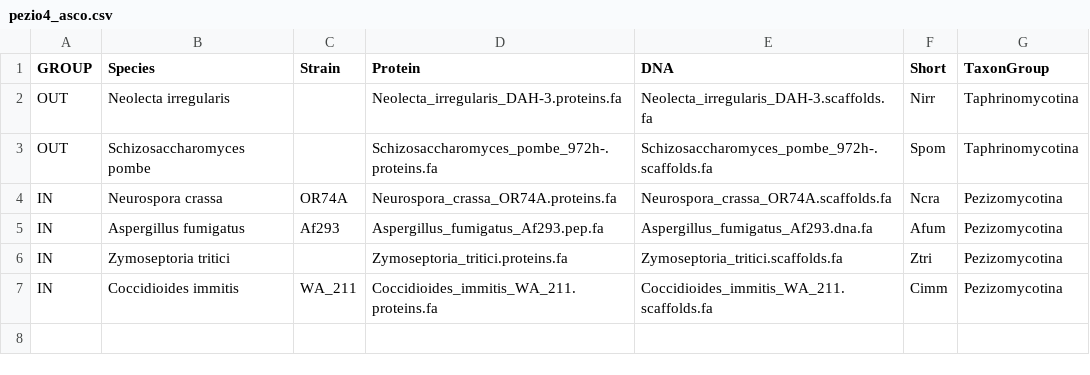
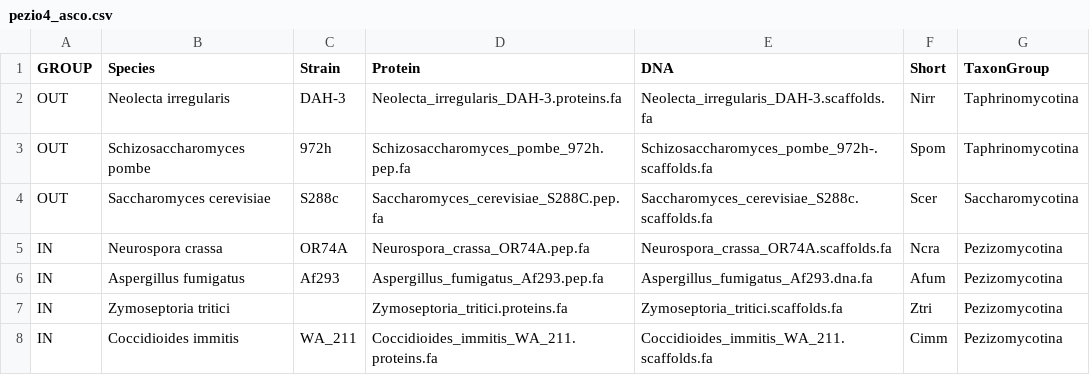
Before and after one commit to stajichlab/NovInvenio, a CSV file: configs/pezio4_asco.csv, drawn as a sheet.

```diff
--- a/configs/pezio4_asco.csv
+++ b/configs/pezio4_asco.csv
@@ -1,5 +1,6 @@
 GROUP,Species,Strain,Protein,DNA,Short,TaxonGroup
-OUT,Neolecta irregularis,,Neolecta_irregularis_DAH-3.proteins.fa,Neolecta_irregularis_DAH-3.scaffolds.fa,Nirr,Taphrinomycotina
-OUT,Schizosaccharomyces pombe,,Schizosaccharomyces_pombe_972h-.proteins.fa,Schizosaccharomyces_pombe_972h-.scaffolds.fa,Spom,Taphrinomycotina
-IN,Neurospora crassa,OR74A,Neurospora_crassa_OR74A.proteins.fa,Neurospora_crassa_OR74A.scaffolds.fa,Ncra,Pezizomycotina
+OUT,Neolecta irregularis,DAH-3,Neolecta_irregularis_DAH-3.proteins.fa,Neolecta_irregularis_DAH-3.scaffolds.fa,Nirr,Taphrinomycotina
+OUT,Schizosaccharomyces pombe,972h,Schizosaccharomyces_pombe_972h.pep.fa,Schizosaccharomyces_pombe_972h-.scaffolds.fa,Spom,Taphrinomycotina
+OUT,Saccharomyces cerevisiae,S288c,Saccharomyces_cerevisiae_S288C.pep.fa,Saccharomyces_cerevisiae_S288c.scaffolds.fa,Scer,Saccharomycotina
+IN,Neurospora crassa,OR74A,Neurospora_crassa_OR74A.pep.fa,Neurospora_crassa_OR74A.scaffolds.fa,Ncra,Pezizomycotina
 IN,Aspergillus fumigatus,Af293,Aspergillus_fumigatus_Af293.pep.fa,Aspergillus_fumigatus_Af293.dna.fa,Afum,Pezizomycotina
```
Also changed, not shown: 21 other files.
